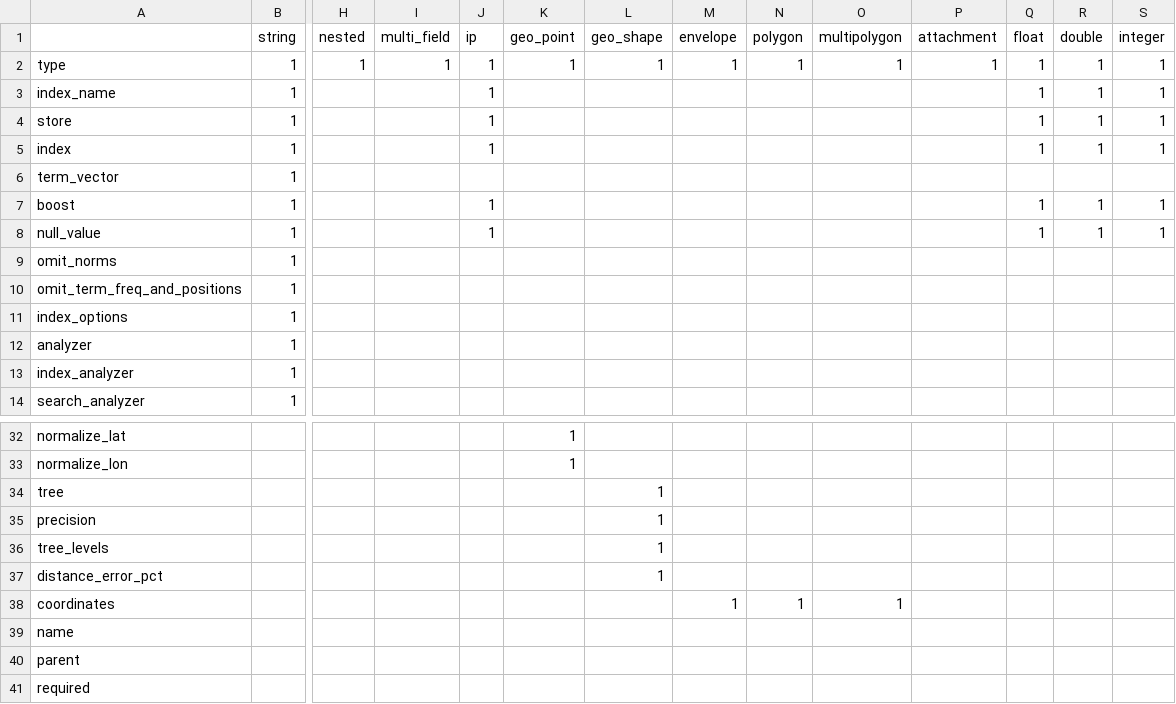
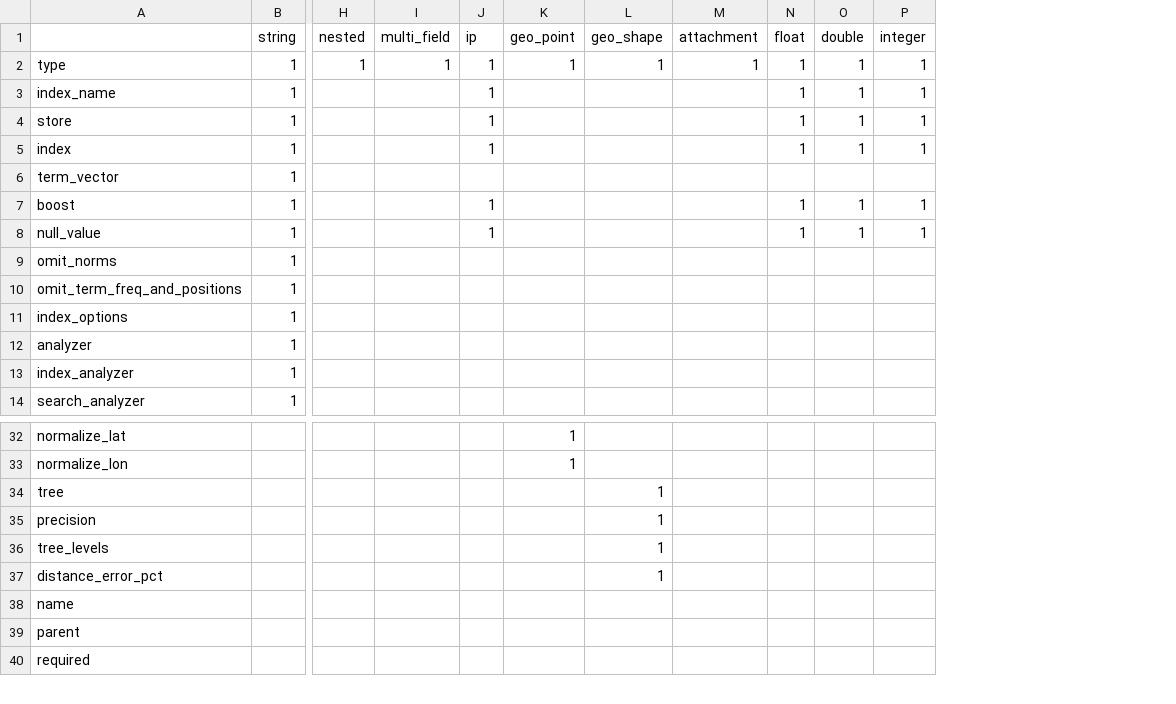
Before and after one commit to vossie/elasticsearch-annotations, a CSV file: src/main/resources/ESAttributeConstraints.csv, drawn as a sheet; only a part is shown, gaps mark what is left out; rows hold the shown columns only; the diff names each change by its address in the sheet, - before the commit and + after, or states it on an @@ line.

Commit message:
Updated the constraints sheet to remove co-ordinates for geo-shape types - envelope, polygon and multipolygon

```diff
--- a/src/main/resources/ESAttributeConstraints.csv
+++ b/src/main/resources/ESAttributeConstraints.csv
-column M (envelope), row 2: 1
-column N (polygon), row 2: 1
-column O (multipolygon), row 2: 1
-row 38: coordinates |  |  |  |  |  |  | 1 | 1 | 1
```
Also changed, not shown: 1 other file.
